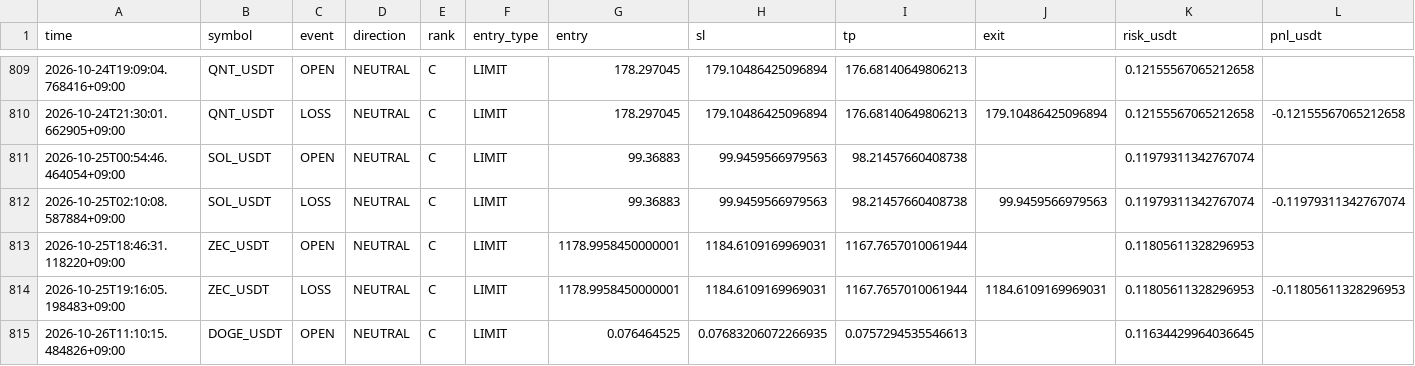
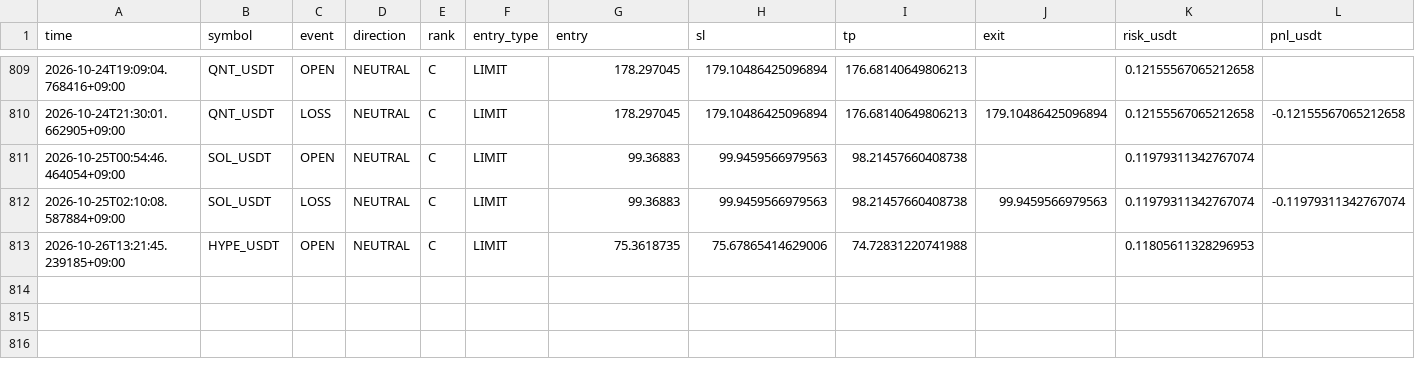
Before and after one commit to Sho-Sho122/mexc-monitor, a CSV file: mexc_hybrid_trades.csv, drawn as a sheet; only a part is shown, gaps mark what is left out; rows hold the shown columns only; the diff names each change by its address in the sheet, - before the commit and + after, or states it on an @@ line.

Commit message:
Update MEXC HYBRID state

```diff
--- a/mexc_hybrid_trades.csv
+++ b/mexc_hybrid_trades.csv
-A813 (time): 2026-10-25T18:46:31.118220+09:00
+A813 (time): 2026-10-26T13:21:45.239185+09:00
-B813 (symbol): ZEC_USDT
+B813 (symbol): HYPE_USDT
-G813 (entry): 1178.9958450000001
+G813 (entry): 75.3618735
-H813 (sl): 1184.6109169969031
+H813 (sl): 75.67865414629006
-I813 (tp): 1167.7657010061944
+I813 (tp): 74.72831220741988
-row 814: 2026-10-25T19:16:05.198483+09:00 | ZEC_USDT | LOSS | NEUTRAL | C | LIMIT | 1178.9958450000001 | 1184.6109169969031 | 1167.7657010061944 | 1184.6109169969031 | 0.11805611328296953 | -0.11805611328296953
-row 815: 2026-10-26T11:10:15.484826+09:00 | DOGE_USDT | OPEN | NEUTRAL | C | LIMIT | 0.076464525 | 0.07683206072266935 | 0.0757294535546613 |  | 0.11634429964036645
```
Also changed, not shown: 1 other file.
